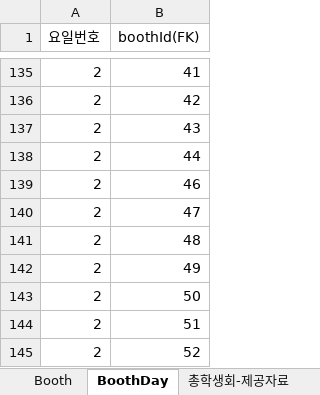
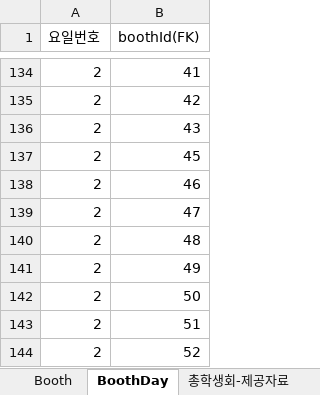
Before and after one commit to kimseonhee126/INU-Festival-BE, an Excel workbook: public/stylesheets/booth_data_list.xlsx, sheet BoothDay, drawn as a sheet; only a part is shown, gaps mark what is left out; values as stored, in another font and other column widths than the file's, no borders; charts and pictures not drawn; addresses are those after the commit; the diff covers the shown part only; the diff names each change by its address in the sheet, - before the commit and + after, or states it on an @@ line.

Commit message:
edit excel file about booth

```diff
--- a/public/stylesheets/booth_data_list.xlsx (sheet BoothDay)
+++ b/public/stylesheets/booth_data_list.xlsx (sheet BoothDay)
-B137 (boothId(FK)): 44
+B137 (boothId(FK)): 45
```
Also changed, not shown: 2 added rows, 6 removed rows and 2 edited cells elsewhere in this sheet, sheet Booth, sheet 전체 부스목록, 1 other file.
